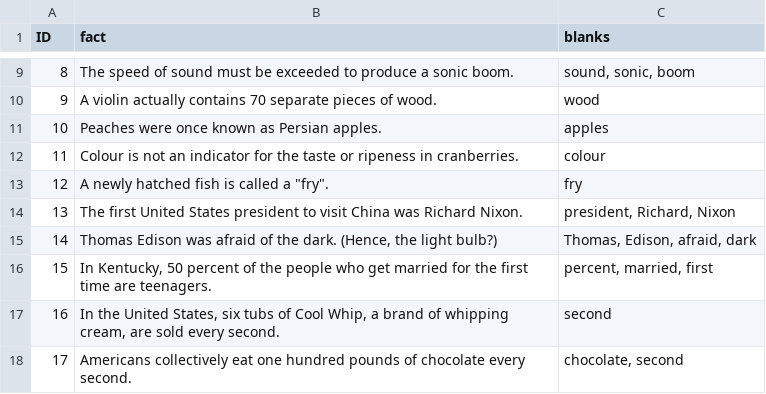
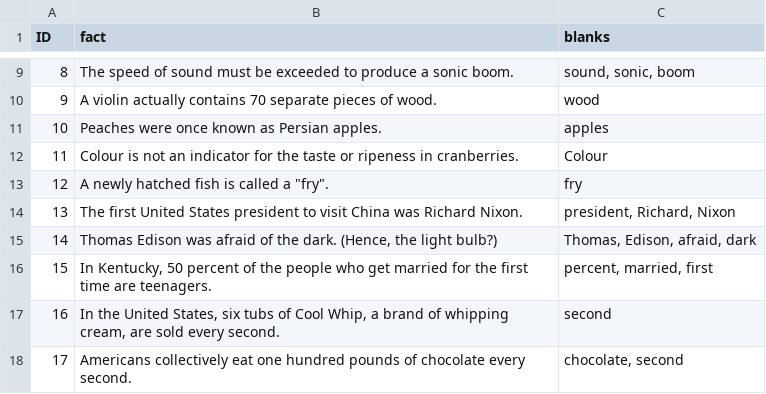
Before and after one commit to shakey0/Games0Project, a CSV file: Games0App/static/quiz_data/facts.csv, drawn as a sheet; only a part is shown, gaps mark what is left out.

```diff
--- a/Games0App/static/quiz_data/facts.csv
+++ b/Games0App/static/quiz_data/facts.csv
@@ -11,3 +11,3 @@ ID;fact;blanks
 10;Peaches were once known as Persian apples.;apples
-11;Colour is not an indicator for the taste or ripeness in cranberries.;colour
+11;Colour is not an indicator for the taste or ripeness in cranberries.;Colour
 12;"A newly hatched fish is called a ""fry"".";fry
```
Also changed, not shown: 12 other files.
